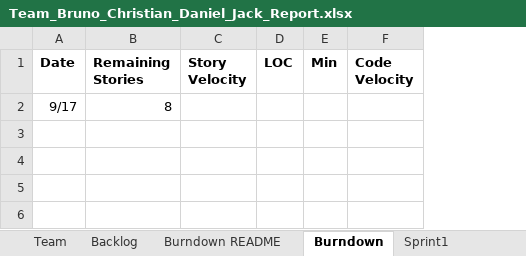
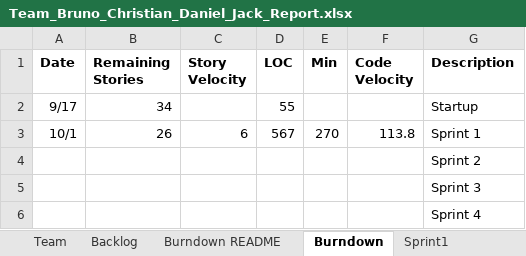
Before and after one commit to bsalgado98/SSW555-GEDCOM, an Excel workbook: Team_Files/Team_Bruno_Christian_Daniel_Jack_Report.xlsx, sheet Burndown, drawn as a sheet; values as stored, in another font and other column widths than the file's, no borders; charts and pictures not drawn; the diff names each change by its address in the sheet, - before the commit and + after, or states it on an @@ line.

```diff
--- a/Team_Files/Team_Bruno_Christian_Daniel_Jack_Report.xlsx (sheet Burndown)
+++ b/Team_Files/Team_Bruno_Christian_Daniel_Jack_Report.xlsx (sheet Burndown)
+column G (Description), row 2: Startup
-B2 (Remaining Stories): 8
+B2 (Remaining Stories): 34
-D2 (LOC): (empty)
+D2 (LOC): 55
+row 3: 10/1 | 26 | 6 | 567 | 270 | 113.8 | Sprint 1
+row 4:  |  |  |  |  |  | Sprint 2
+row 5:  |  |  |  |  |  | Sprint 3
+row 6:  |  |  |  |  |  | Sprint 4
```
Also changed, not shown: sheet Sprint2, sheet Sprint1, sheet Backlog, charts or pictures, Team_Bruno_Christian_Daniel_Jack_Report.xlsx, 3 other files.
